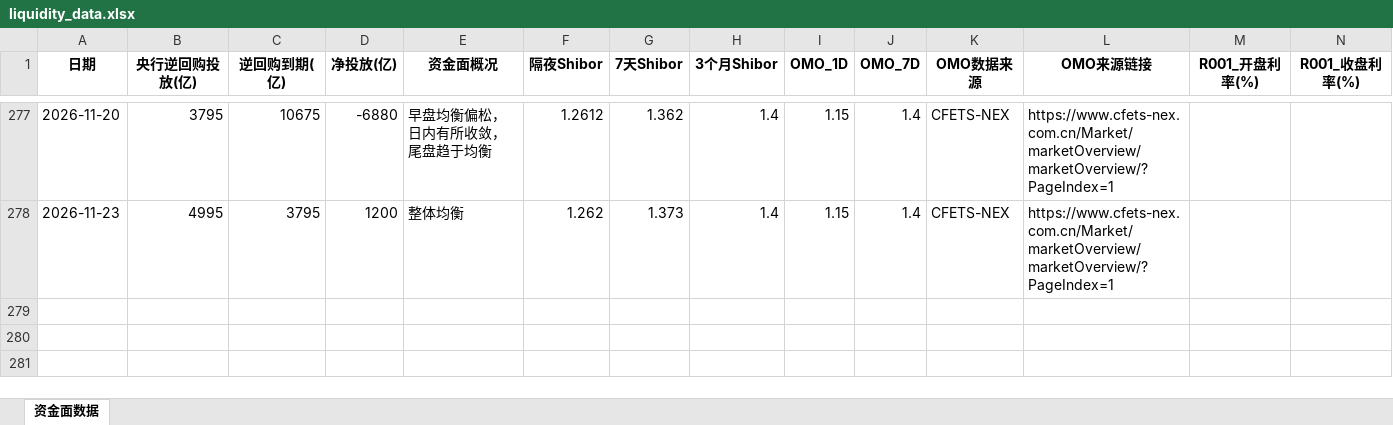
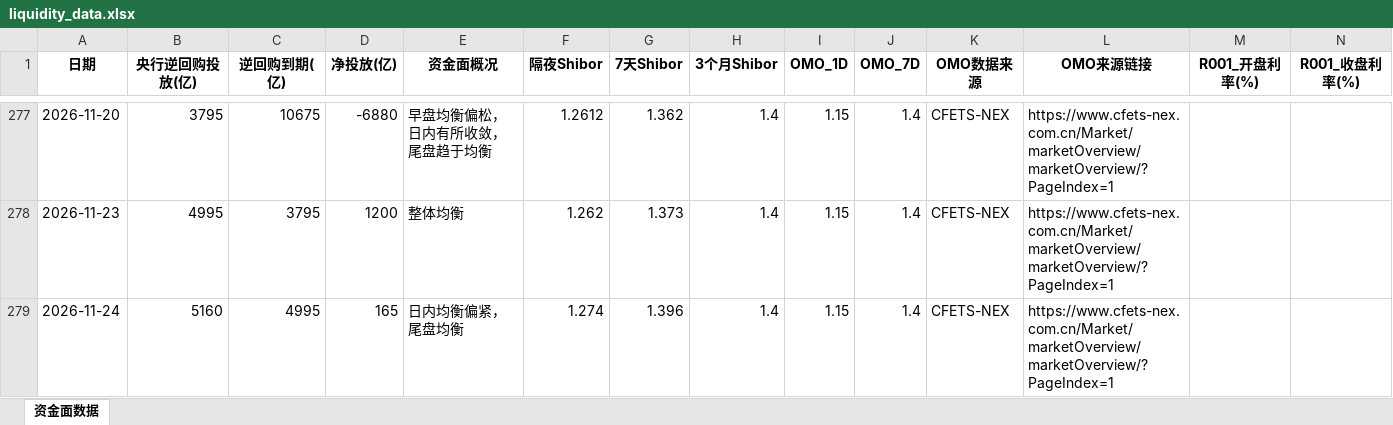
Before and after one commit to GenimiWorkcola/monitor, an Excel workbook: rmb_liquidity/liquidity_data.xlsx, sheet 资金面数据, drawn as a sheet; only a part is shown, gaps mark what is left out; values as stored, in another font and other column widths than the file's, no borders; rows hold the shown columns only; the diff names each change by its address in the sheet, - before the commit and + after, or states it on an @@ line.

```diff
--- a/rmb_liquidity/liquidity_data.xlsx (sheet 资金面数据)
+++ b/rmb_liquidity/liquidity_data.xlsx (sheet 资金面数据)
+row 279: 2026-11-24 | 5160 | 4995 | 165 | 日内均衡偏紧，尾盘均衡 | 1.274 | 1.396 | 1.4 | 1.15 | 1.4 | CFETS-NEX | https://www.cfets-nex.com.cn/Market/marketOverview/marketOverview/?PageIndex=1
```
Also changed, not shown: usd_liquidity/imply.xlsx, 10 other files.
